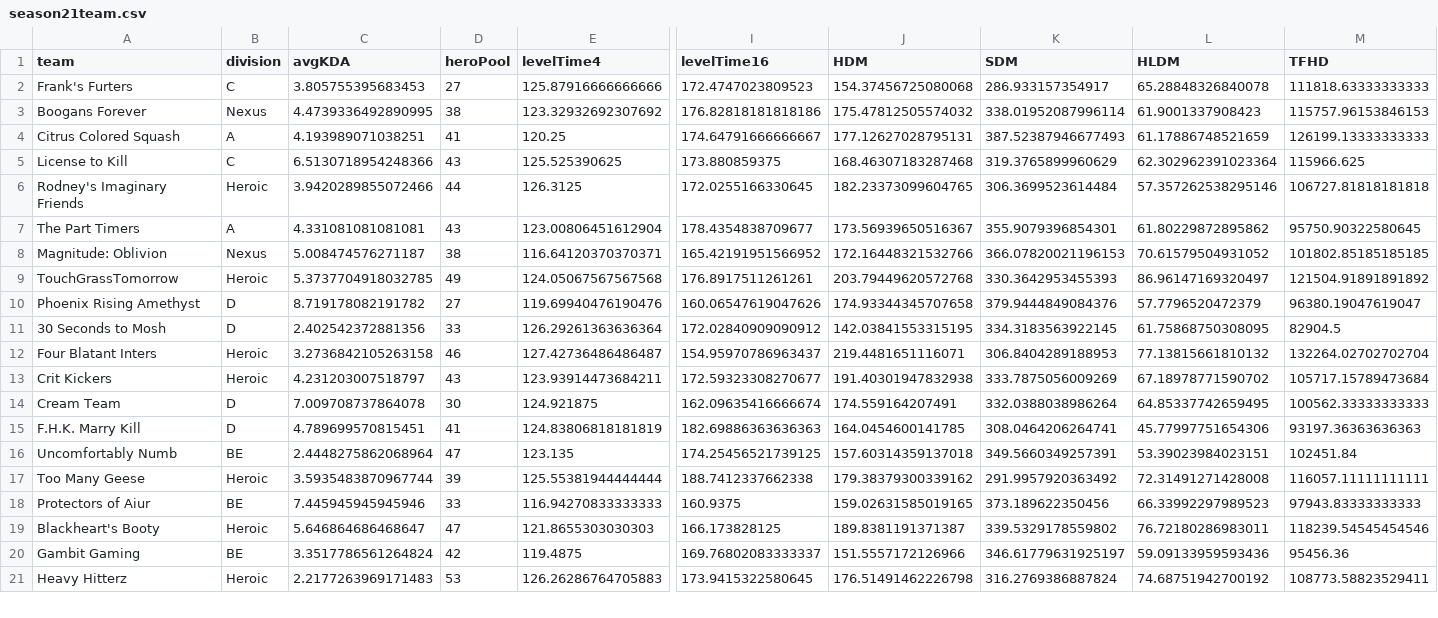
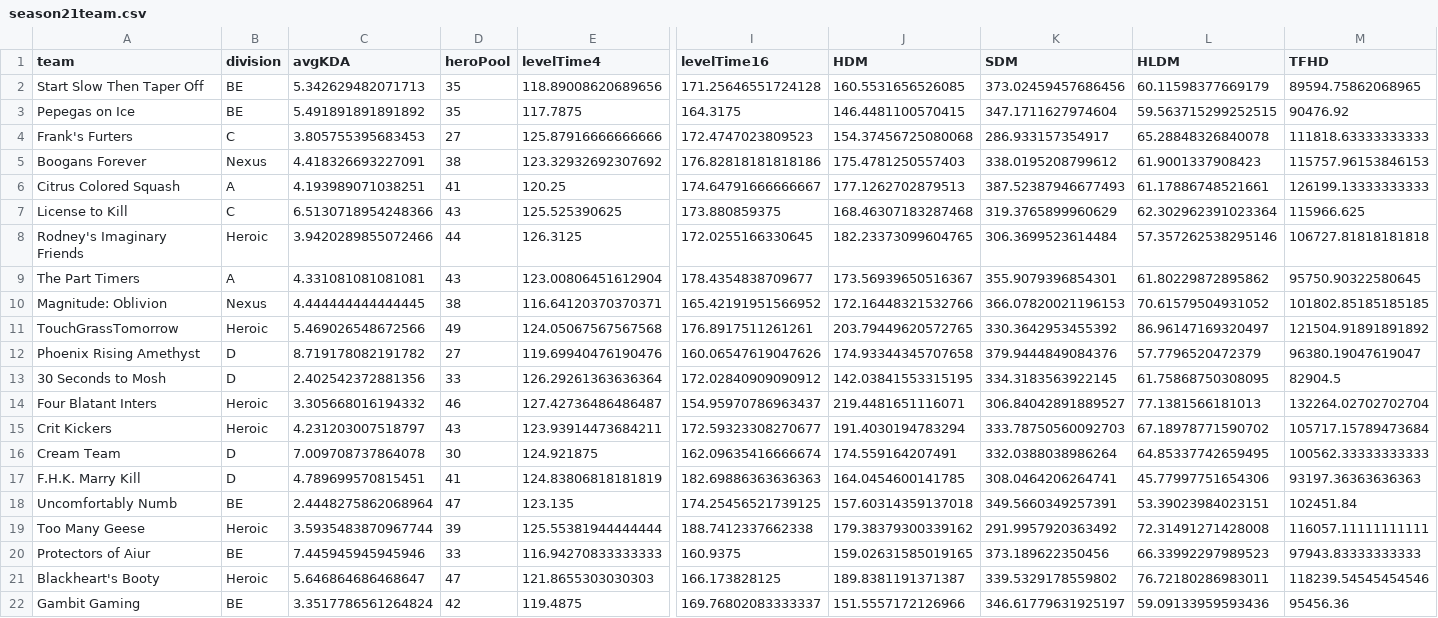
Before and after one commit to patienc3v/patienc3v.github.io, a CSV file: ngs/data/season21team.csv, drawn as a sheet; only a part is shown, gaps mark what is left out; the shorter side is filled out with more unchanged rows; addresses are those after the commit; rows hold the shown columns only; the diff covers the shown part only; the diff names each change by its address in the sheet, - before the commit and + after, or states it on an @@ line.

```diff
--- a/ngs/data/season21team.csv
+++ b/ngs/data/season21team.csv
+row 2: Start Slow Then Taper Off | BE | 5.342629482071713 | 35 | 118.89008620689656 | 171.25646551724128 | 160.5531656526085 | 373.02459457686456 | 60.11598377669179 | 89594.75862068965
+row 3: Pepegas on Ice | BE | 5.491891891891892 | 35 | 117.7875 | 164.3175 | 146.4481100570415 | 347.1711627974604 | 59.563715299252515 | 90476.92
-C5 (avgKDA): 4.4739336492890995
+C5 (avgKDA): 4.418326693227091
-J5 (HDM): 175.47812505574032
+J5 (HDM): 175.4781250557403
-K5 (SDM): 338.01952087996114
+K5 (SDM): 338.0195208799612
-J6 (HDM): 177.12627028795131
+J6 (HDM): 177.1262702879513
-L6 (HLDM): 61.17886748521659
+L6 (HLDM): 61.17886748521661
-C10 (avgKDA): 5.008474576271187
+C10 (avgKDA): 4.444444444444445
-C11 (avgKDA): 5.3737704918032785
+C11 (avgKDA): 5.469026548672566
-J11 (HDM): 203.79449620572768
+J11 (HDM): 203.79449620572765
-K11 (SDM): 330.3642953455393
+K11 (SDM): 330.3642953455392
-C14 (avgKDA): 3.2736842105263158
+C14 (avgKDA): 3.305668016194332
-K14 (SDM): 306.8404289188953
+K14 (SDM): 306.84042891889527
-L14 (HLDM): 77.13815661810132
+L14 (HLDM): 77.1381566181013
-J15 (HDM): 191.40301947832938
+J15 (HDM): 191.4030194783294
-K15 (SDM): 333.7875056009269
+K15 (SDM): 333.78750560092703
```
Also changed, not shown: 2 removed rows and 32 edited cells elsewhere in this file, ngs/data/season21.csv.
